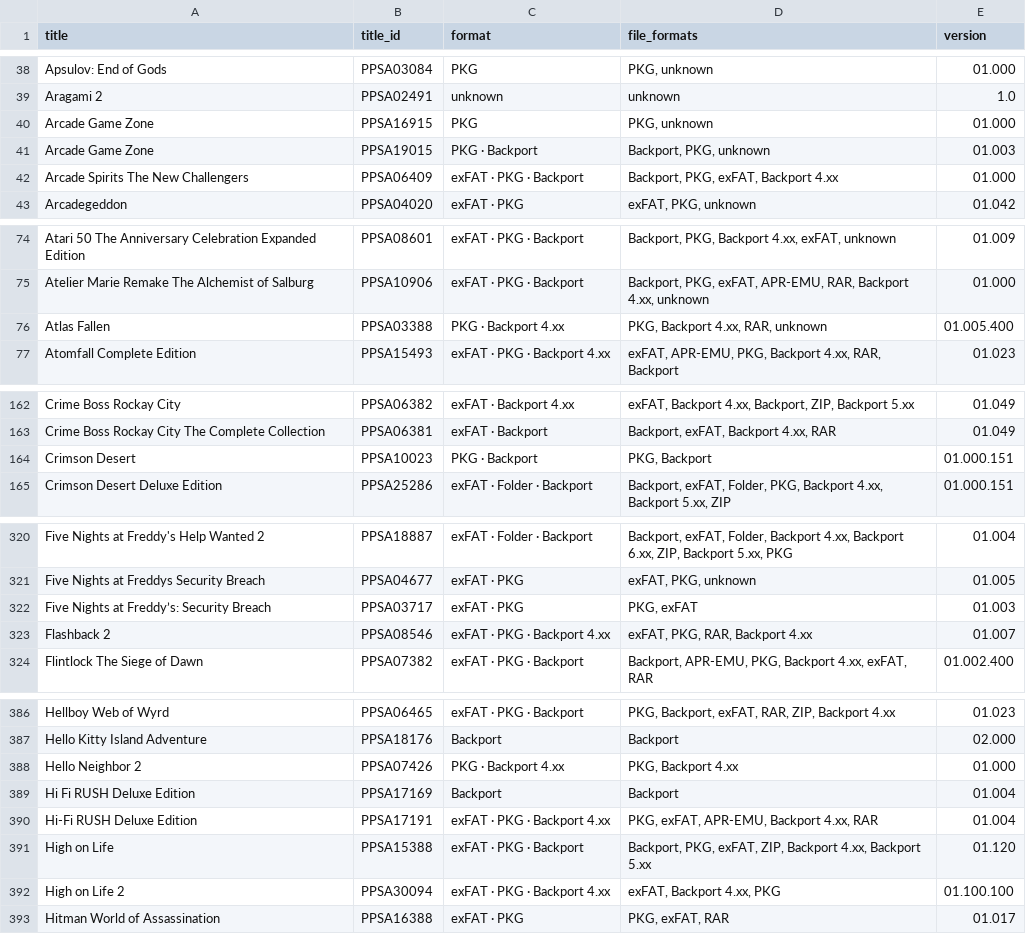
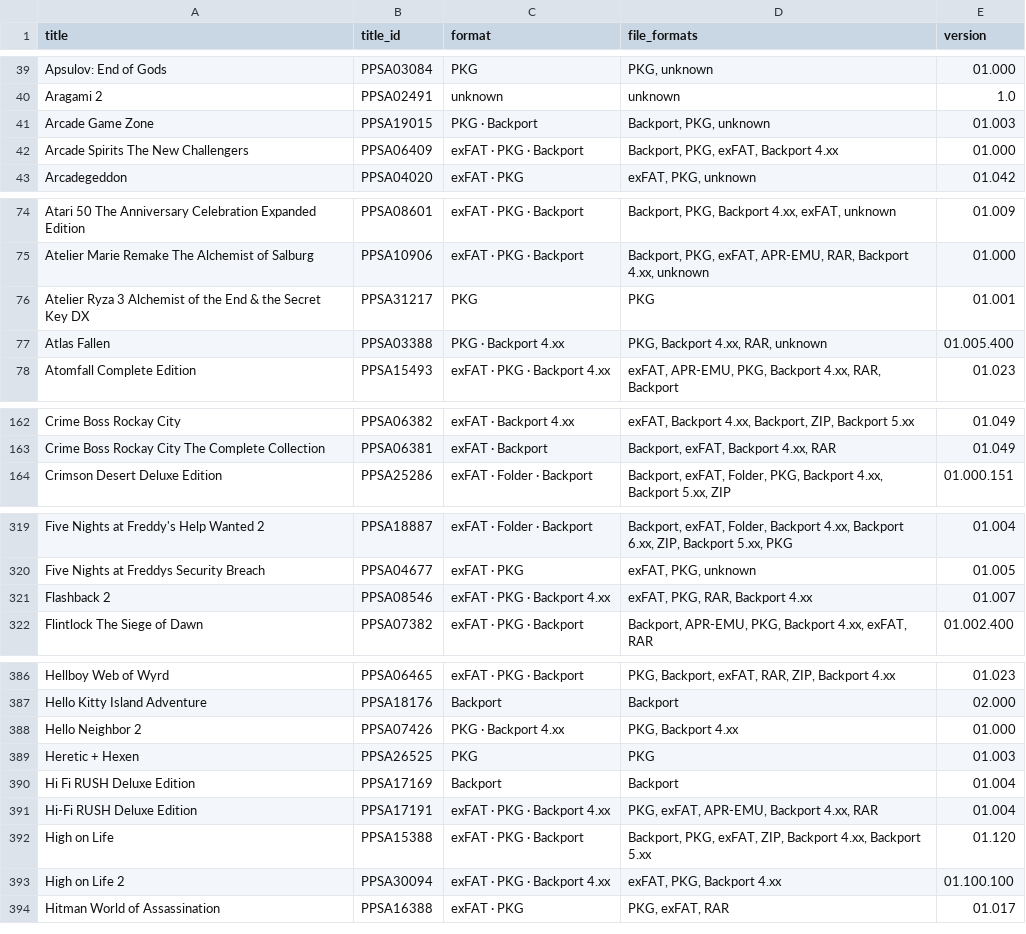
Before and after one commit to Jamzi94/catalog-V2, a CSV file: games-list.csv, drawn as a sheet; only a part is shown, gaps mark what is left out; the diff covers the shown part only.

```diff
--- a/games-list.csv
+++ b/games-list.csv
@@ -39,3 +40,2 @@ Apsulov: End of Gods,PPSA03084,PKG,"PKG, unknown",01.000
 Aragami 2,PPSA02491,unknown,unknown,1.0
-Arcade Game Zone,PPSA16915,PKG,"PKG, unknown",01.000
 Arcade Game Zone,PPSA19015,PKG · Backport,"Backport, PKG, unknown",01.003
@@ -75,2 +75,3 @@ Atari 50 The Anniversary Celebration Expanded Edition,PPSA08601,exFAT · PKG ·
 Atelier Marie Remake The Alchemist of Salburg,PPSA10906,exFAT · PKG · Backport,"Backport, PKG, exFAT, APR-EMU, RAR, Backport 4.xx, unknown",01.000
+Atelier Ryza 3 Alchemist of the End & the Secret Key DX,PPSA31217,PKG,PKG,01.001
 Atlas Fallen,PPSA03388,PKG · Backport 4.xx,"PKG, Backport 4.xx, RAR, unknown",01.005.400
@@ -163,3 +163,2 @@ Crime Boss Rockay City,PPSA06382,exFAT · Backport 4.xx,"exFAT, Backport 4.xx, B
 Crime Boss Rockay City The Complete Collection,PPSA06381,exFAT · Backport,"Backport, exFAT, Backport 4.xx, RAR",01.049
-Crimson Desert,PPSA10023,PKG · Backport,"PKG, Backport",01.000.151
 Crimson Desert Deluxe Edition,PPSA25286,exFAT · Folder · Backport,"Backport, exFAT, Folder, PKG, Backport 4.xx, Backport 5.xx, ZIP",01.000.151
@@ -321,3 +320,2 @@ Five Nights at Freddy's Help Wanted 2,PPSA18887,exFAT · Folder · Backport,"Bac
 Five Nights at Freddys Security Breach,PPSA04677,exFAT · PKG,"exFAT, PKG, unknown",01.005
-Five Nights at Freddy’s: Security Breach,PPSA03717,exFAT · PKG,"PKG, exFAT",01.003
 Flashback 2,PPSA08546,exFAT · PKG · Backport 4.xx,"exFAT, PKG, RAR, Backport 4.xx",01.007
@@ -388,2 +388,3 @@ Hello Kitty Island Adventure,PPSA18176,Backport,Backport,02.000
 Hello Neighbor 2,PPSA07426,PKG · Backport 4.xx,"PKG, Backport 4.xx",01.000
+Heretic + Hexen,PPSA26525,PKG,PKG,01.003
 Hi Fi RUSH Deluxe Edition,PPSA17169,Backport,Backport,01.004
@@ -391,3 +392,3 @@ Hi-Fi RUSH Deluxe Edition,PPSA17191,exFAT · PKG · Backport 4.xx,"PKG, exFAT, A
 High on Life,PPSA15388,exFAT · PKG · Backport,"Backport, PKG, exFAT, ZIP, Backport 4.xx, Backport 5.xx",01.120
-High on Life 2,PPSA30094,exFAT · PKG · Backport 4.xx,"exFAT, Backport 4.xx, PKG",01.100.100
+High on Life 2,PPSA30094,exFAT · PKG · Backport 4.xx,"exFAT, PKG, Backport 4.xx",01.100.100
 Hitman World of Assassination,PPSA16388,exFAT · PKG,"PKG, exFAT, RAR",01.017
```
Also changed, not shown: 18 added rows, 9 removed rows, 1 moved row and 24 edited cells elsewhere in this file, 7 other files.
